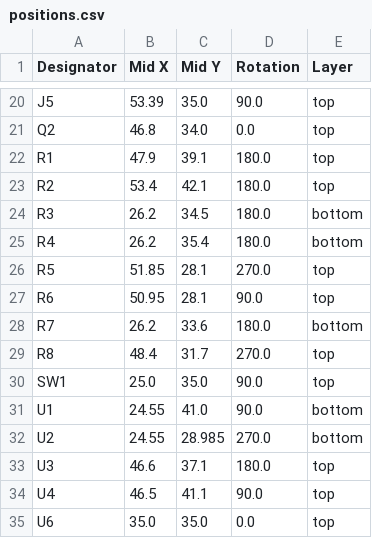
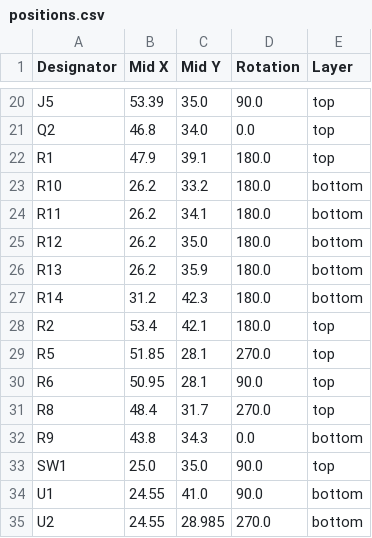
Before and after one commit to revk/ESP32-Audio, a CSV file: PCB/Audio/production/positions.csv, drawn as a sheet; only a part is shown, gaps mark what is left out; the shorter side is filled out with more unchanged rows; removed rows and columns are numbered as before the commit, all else as after; the diff names each change by its address in the sheet, - before the commit and + after, or states it on an @@ line.

```diff
--- a/PCB/Audio/production/positions.csv
+++ b/PCB/Audio/production/positions.csv
+row 23: R10 | 26.2 | 33.2 | 180.0 | bottom
+row 24: R11 | 26.2 | 34.1 | 180.0 | bottom
+row 25: R12 | 26.2 | 35.0 | 180.0 | bottom
+row 26: R13 | 26.2 | 35.9 | 180.0 | bottom
+row 27: R14 | 31.2 | 42.3 | 180.0 | bottom
-row 24: R3 | 26.2 | 34.5 | 180.0 | bottom
-row 25: R4 | 26.2 | 35.4 | 180.0 | bottom
-row 28: R7 | 26.2 | 33.6 | 180.0 | bottom
+row 32: R9 | 43.8 | 34.3 | 0.0 | bottom
```
Also changed, not shown: PCB/Audio/production/bom.csv, PCB/Audio/production/designators.csv, 4 other files.
